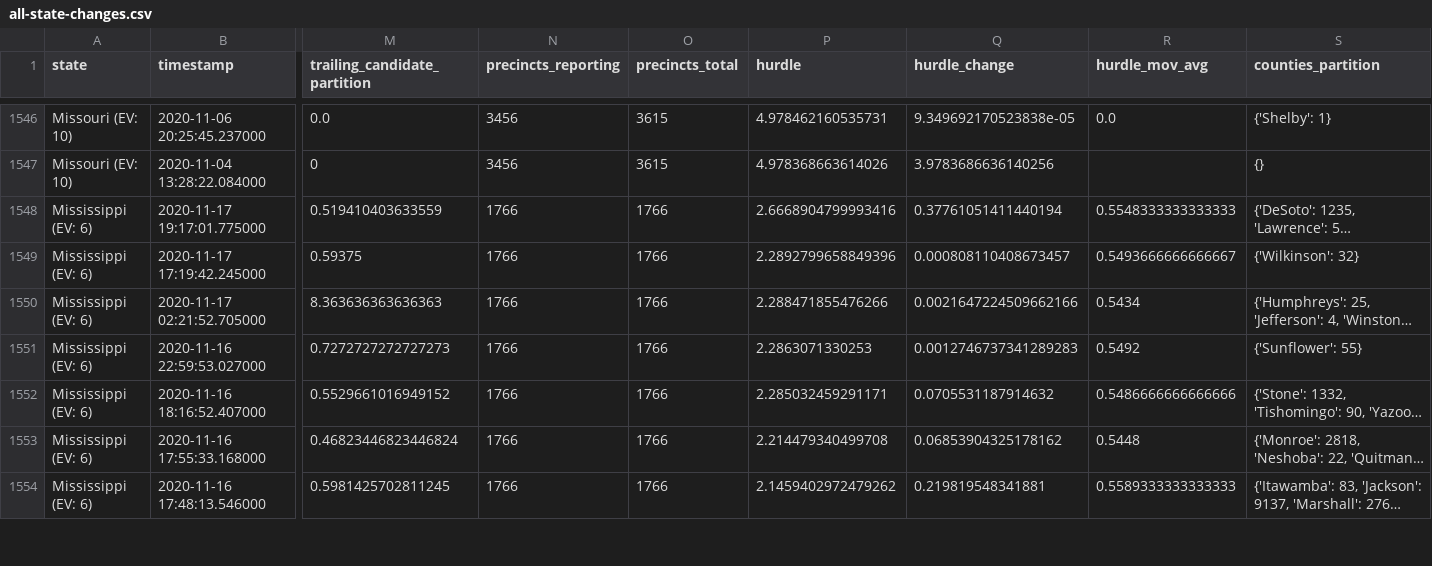
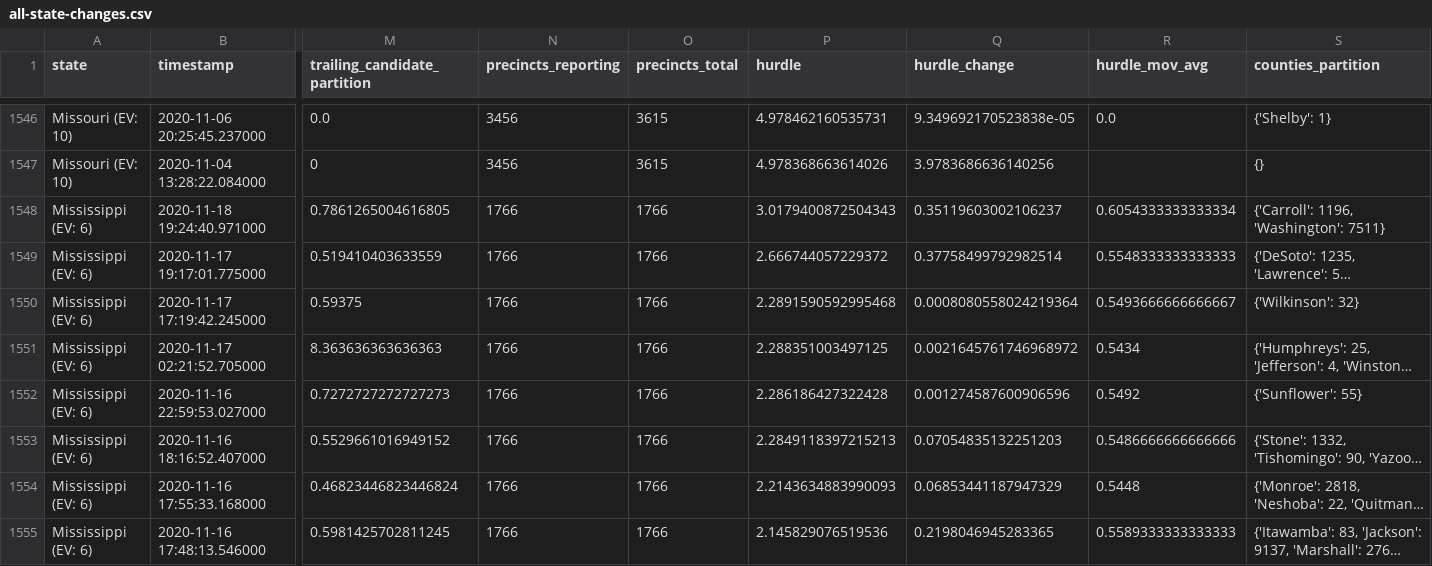
Before and after one commit to alex/nyt-2020-election-scraper, a CSV file: all-state-changes.csv, drawn as a sheet; only a part is shown, gaps mark what is left out; long unchanged cells end in …; addresses are those after the commit; rows hold the shown columns only; the diff covers the shown part only; the diff names each change by its address in the sheet, - before the commit and + after, or states it on an @@ line.

```diff
--- a/all-state-changes.csv
+++ b/all-state-changes.csv
+row 1548: Mississippi (EV: 6) | 2020-11-18 19:24:40.971000 | 0.7861265004616805 | 1766 | 1766 | 3.0179400872504343 | 0.35119603002106237 | 0.6054333333333334 | {'Carroll': 1196, 'Washington': 7511}
-P1549 (hurdle): 2.6668904799993416
+P1549 (hurdle): 2.666744057229372
-Q1549 (hurdle_change): 0.37761051411440194
+Q1549 (hurdle_change): 0.37758499792982514
-P1550 (hurdle): 2.2892799658849396
+P1550 (hurdle): 2.2891590592995468
-Q1550 (hurdle_change): 0.000808110408673457
+Q1550 (hurdle_change): 0.0008080558024219364
-P1551 (hurdle): 2.288471855476266
+P1551 (hurdle): 2.288351003497125
-Q1551 (hurdle_change): 0.0021647224509662166
+Q1551 (hurdle_change): 0.0021645761746968972
-P1552 (hurdle): 2.2863071330253
+P1552 (hurdle): 2.286186427322428
-Q1552 (hurdle_change): 0.0012746737341289283
+Q1552 (hurdle_change): 0.001274587600906596
-P1553 (hurdle): 2.285032459291171
+P1553 (hurdle): 2.2849118397215213
-Q1553 (hurdle_change): 0.0705531187914632
+Q1553 (hurdle_change): 0.07054835132251203
-P1554 (hurdle): 2.214479340499708
+P1554 (hurdle): 2.2143634883990093
-Q1554 (hurdle_change): 0.06853904325178162
+Q1554 (hurdle_change): 0.06853441187947329
-P1555 (hurdle): 2.1459402972479262
+P1555 (hurdle): 2.145829076519536
-Q1555 (hurdle_change): 0.219819548341881
+Q1555 (hurdle_change): 0.2198046945283365
```
Also changed, not shown: 1 added row and 104 edited cells elsewhere in this file, 6 other files.
